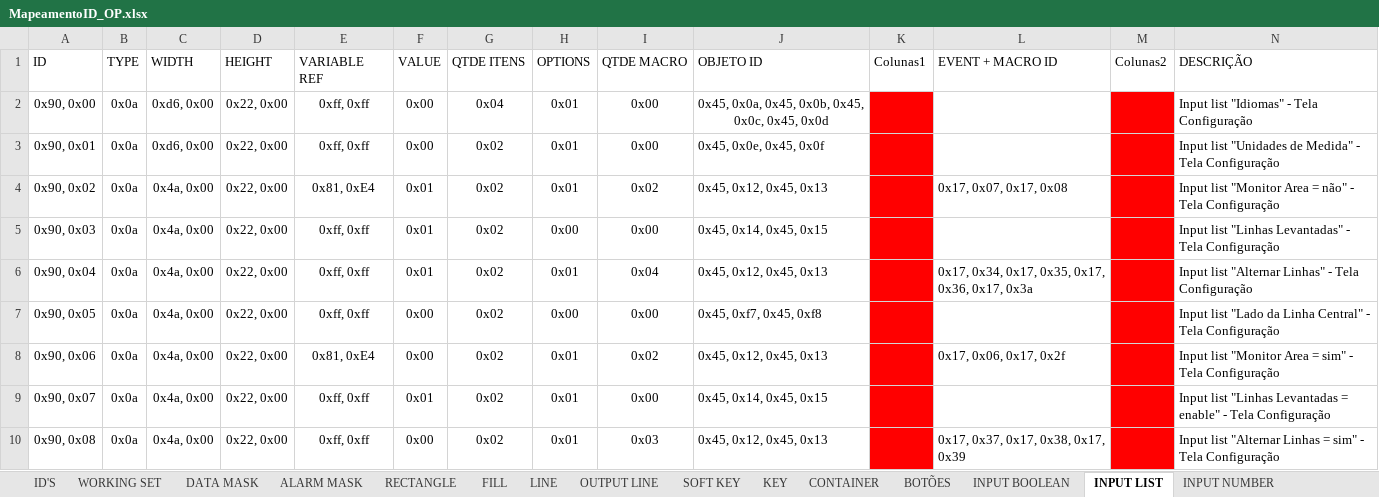
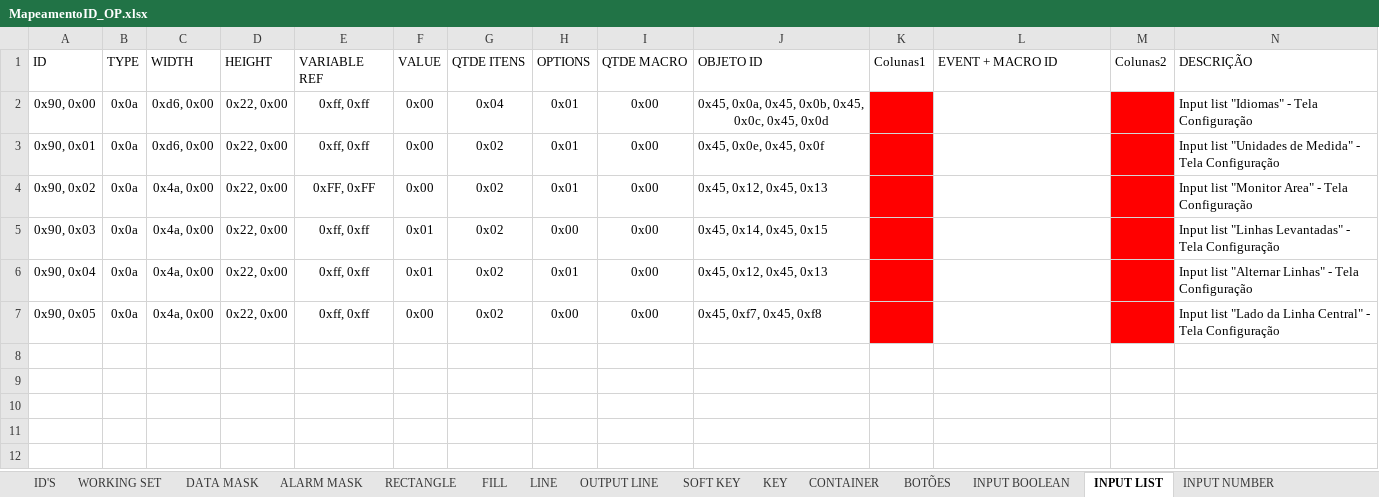
Before and after one commit to ssleandro/AutoTec, an Excel workbook: MapeamentoID_OP.xlsx, sheet INPUT LIST, drawn as a sheet; values as stored, in another font and other column widths than the file's, no borders; conditional formats and table styles not drawn; the diff names each change by its address in the sheet, - before the commit and + after, or states it on an @@ line.

```diff
--- a/MapeamentoID_OP.xlsx (sheet INPUT LIST)
+++ b/MapeamentoID_OP.xlsx (sheet INPUT LIST)
-E4 (VARIABLE REF): 0x81, 0xE4
+E4 (VARIABLE REF): 0xFF, 0xFF
-F4 (VALUE): 0x01
+F4 (VALUE): 0x00
-I4 (QTDE MACRO): 0x02
+I4 (QTDE MACRO): 0x00
-L4 (EVENT + MACRO ID): 0x17, 0x07, 0x17, 0x08
+L4 (EVENT + MACRO ID): (empty)
-N4 (DESCRIÇÃO): …list "Monitor Area = não" - Tela…
+N4 (DESCRIÇÃO): …list "Monitor Area" - Tela…
-I6 (QTDE MACRO): 0x04
+I6 (QTDE MACRO): 0x00
-L6 (EVENT + MACRO ID): 0x17, 0x34, 0x17, 0x35, 0x17, 0x36, 0x17, 0x3a
+L6 (EVENT + MACRO ID): (empty)
-row 8: 0x90, 0x06 | 0x0a | 0x4a, 0x00 | 0x22, 0x00 | 0x81, 0xE4 | 0x00 | 0x02 | 0x01 | 0x02 | 0x45, 0x12, 0x45, 0x13 |  | 0x17, 0x06, 0x17, 0x2f |  | Input list "Monitor Area = sim" - Tela Configuração
-row 9: 0x90, 0x07 | 0x0a | 0x4a, 0x00 | 0x22, 0x00 | 0xff, 0xff | 0x01 | 0x02 | 0x01 | 0x00 | 0x45, 0x14, 0x45, 0x15 |  |  |  | Input list "Linhas Levantadas = enable" - Tela Configuração
-row 10: 0x90, 0x08 | 0x0a | 0x4a, 0x00 | 0x22, 0x00 | 0xff, 0xff | 0x00 | 0x02 | 0x01 | 0x03 | 0x45, 0x12, 0x45, 0x13 |  | 0x17, 0x37, 0x17, 0x38, 0x17, 0x39 |  | Input list "Alternar Linhas = sim" - Tela Configuração
```
Also changed, not shown: sheet MACRO, sheet CONTAINER, sheet INPUT NUMBER, sheet DATA MASK, 4 other files.
